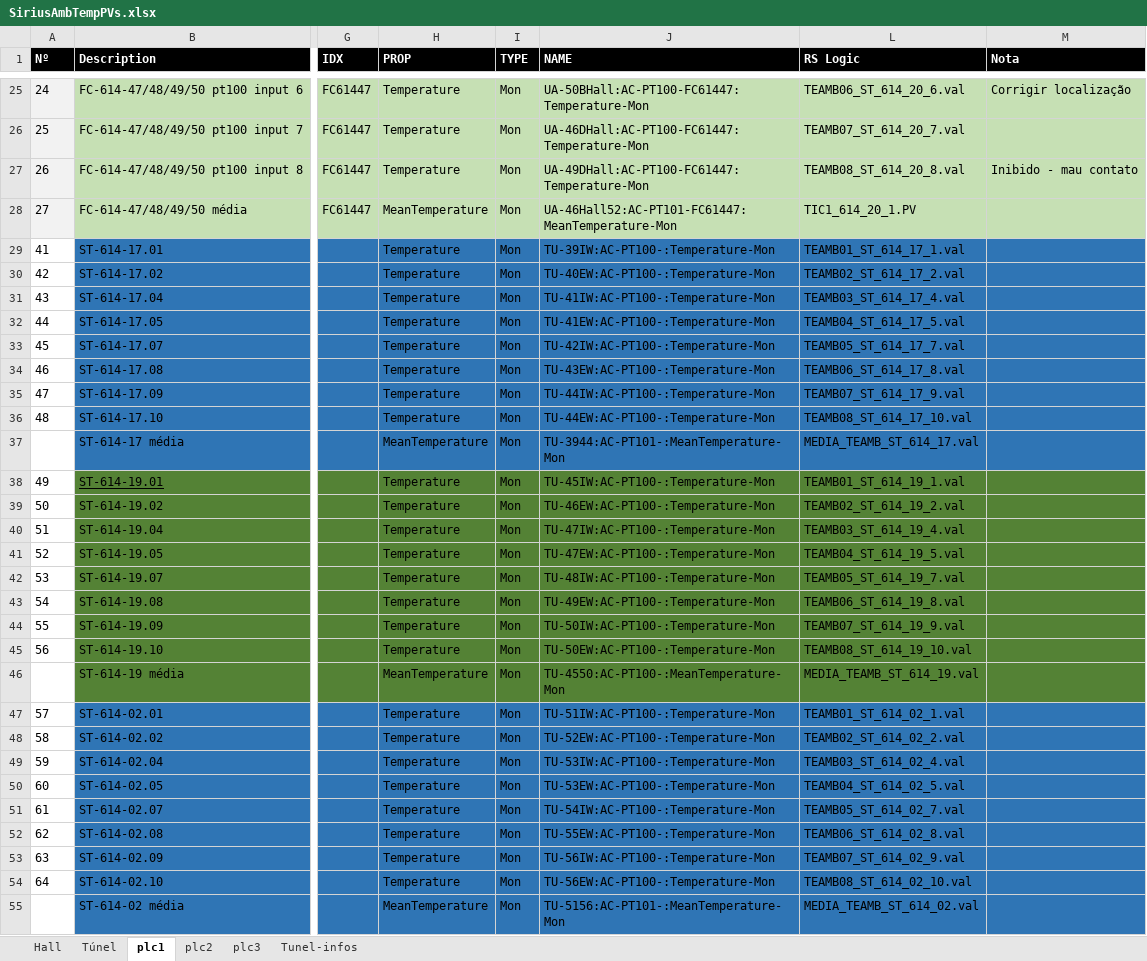
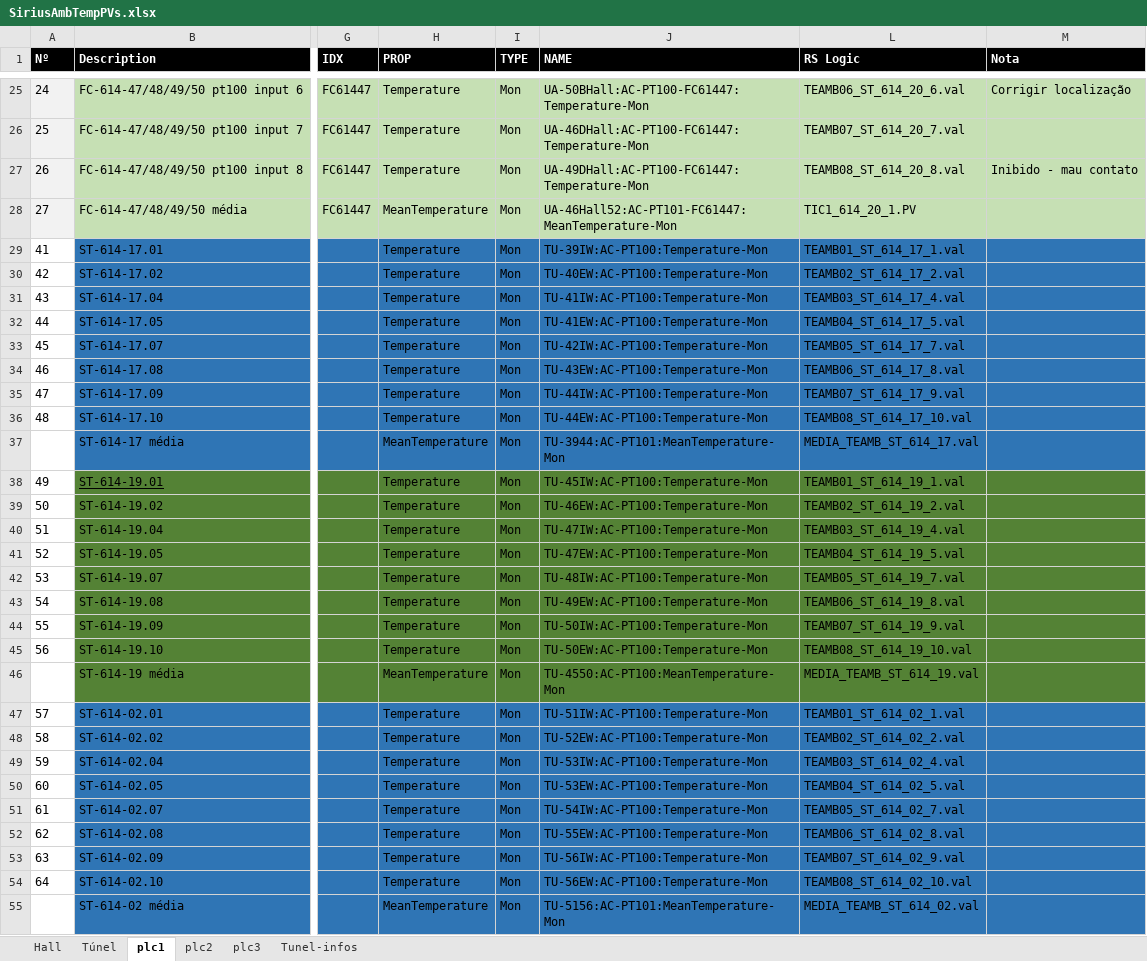
Before and after one commit to lnls-sirius/etherip-ioc, an Excel workbook: etc/SiriusAmbTempPVs.xlsx, sheet plc1, drawn as a sheet; only a part is shown, gaps mark what is left out; values as stored, in another font and other column widths than the file's, no borders; the diff names each change by its address in the sheet, - before the commit and + after, or states it on an @@ line.

Commit message:
Fix tunel pvs names

```diff
--- a/etc/SiriusAmbTempPVs.xlsx (sheet plc1)
+++ b/etc/SiriusAmbTempPVs.xlsx (sheet plc1)
-J29 (NAME): TU-39IW:AC-PT100-:Temperature-Mon
+J29 (NAME): TU-39IW:AC-PT100:Temperature-Mon
-J30 (NAME): TU-40EW:AC-PT100-:Temperature-Mon
+J30 (NAME): TU-40EW:AC-PT100:Temperature-Mon
-J31 (NAME): TU-41IW:AC-PT100-:Temperature-Mon
+J31 (NAME): TU-41IW:AC-PT100:Temperature-Mon
-J32 (NAME): TU-41EW:AC-PT100-:Temperature-Mon
+J32 (NAME): TU-41EW:AC-PT100:Temperature-Mon
-J33 (NAME): TU-42IW:AC-PT100-:Temperature-Mon
+J33 (NAME): TU-42IW:AC-PT100:Temperature-Mon
-J34 (NAME): TU-43EW:AC-PT100-:Temperature-Mon
+J34 (NAME): TU-43EW:AC-PT100:Temperature-Mon
-J35 (NAME): TU-44IW:AC-PT100-:Temperature-Mon
+J35 (NAME): TU-44IW:AC-PT100:Temperature-Mon
-J36 (NAME): TU-44EW:AC-PT100-:Temperature-Mon
+J36 (NAME): TU-44EW:AC-PT100:Temperature-Mon
-J37 (NAME): TU-3944:AC-PT101-:MeanTemperature-Mon
+J37 (NAME): TU-3944:AC-PT101:MeanTemperature-Mon
-J38 (NAME): TU-45IW:AC-PT100-:Temperature-Mon
+J38 (NAME): TU-45IW:AC-PT100:Temperature-Mon
-J39 (NAME): TU-46EW:AC-PT100-:Temperature-Mon
+J39 (NAME): TU-46EW:AC-PT100:Temperature-Mon
-J40 (NAME): TU-47IW:AC-PT100-:Temperature-Mon
+J40 (NAME): TU-47IW:AC-PT100:Temperature-Mon
-J41 (NAME): TU-47EW:AC-PT100-:Temperature-Mon
+J41 (NAME): TU-47EW:AC-PT100:Temperature-Mon
-J42 (NAME): TU-48IW:AC-PT100-:Temperature-Mon
+J42 (NAME): TU-48IW:AC-PT100:Temperature-Mon
-J43 (NAME): TU-49EW:AC-PT100-:Temperature-Mon
+J43 (NAME): TU-49EW:AC-PT100:Temperature-Mon
-J44 (NAME): TU-50IW:AC-PT100-:Temperature-Mon
+J44 (NAME): TU-50IW:AC-PT100:Temperature-Mon
-J45 (NAME): TU-50EW:AC-PT100-:Temperature-Mon
+J45 (NAME): TU-50EW:AC-PT100:Temperature-Mon
-J46 (NAME): TU-4550:AC-PT100-:MeanTemperature-Mon
+J46 (NAME): TU-4550:AC-PT100:MeanTemperature-Mon
-J47 (NAME): TU-51IW:AC-PT100-:Temperature-Mon
+J47 (NAME): TU-51IW:AC-PT100:Temperature-Mon
-J48 (NAME): TU-52EW:AC-PT100-:Temperature-Mon
+J48 (NAME): TU-52EW:AC-PT100:Temperature-Mon
-J49 (NAME): TU-53IW:AC-PT100-:Temperature-Mon
+J49 (NAME): TU-53IW:AC-PT100:Temperature-Mon
-J50 (NAME): TU-53EW:AC-PT100-:Temperature-Mon
+J50 (NAME): TU-53EW:AC-PT100:Temperature-Mon
-J51 (NAME): TU-54IW:AC-PT100-:Temperature-Mon
+J51 (NAME): TU-54IW:AC-PT100:Temperature-Mon
-J52 (NAME): TU-55EW:AC-PT100-:Temperature-Mon
+J52 (NAME): TU-55EW:AC-PT100:Temperature-Mon
-J53 (NAME): TU-56IW:AC-PT100-:Temperature-Mon
+J53 (NAME): TU-56IW:AC-PT100:Temperature-Mon
-J54 (NAME): TU-56EW:AC-PT100-:Temperature-Mon
+J54 (NAME): TU-56EW:AC-PT100:Temperature-Mon
-J55 (NAME): TU-5156:AC-PT101-:MeanTemperature-Mon
+J55 (NAME): TU-5156:AC-PT101:MeanTemperature-Mon
```
Also changed, not shown: sheet plc2, sheet plc3, 3 other files.
